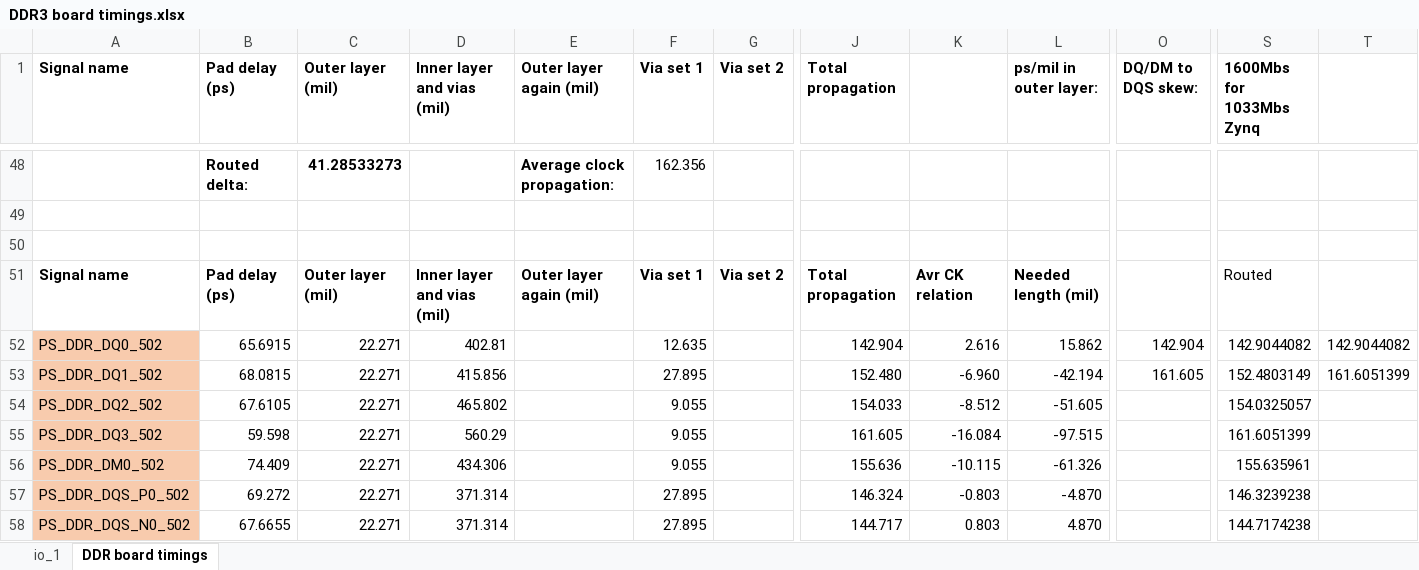
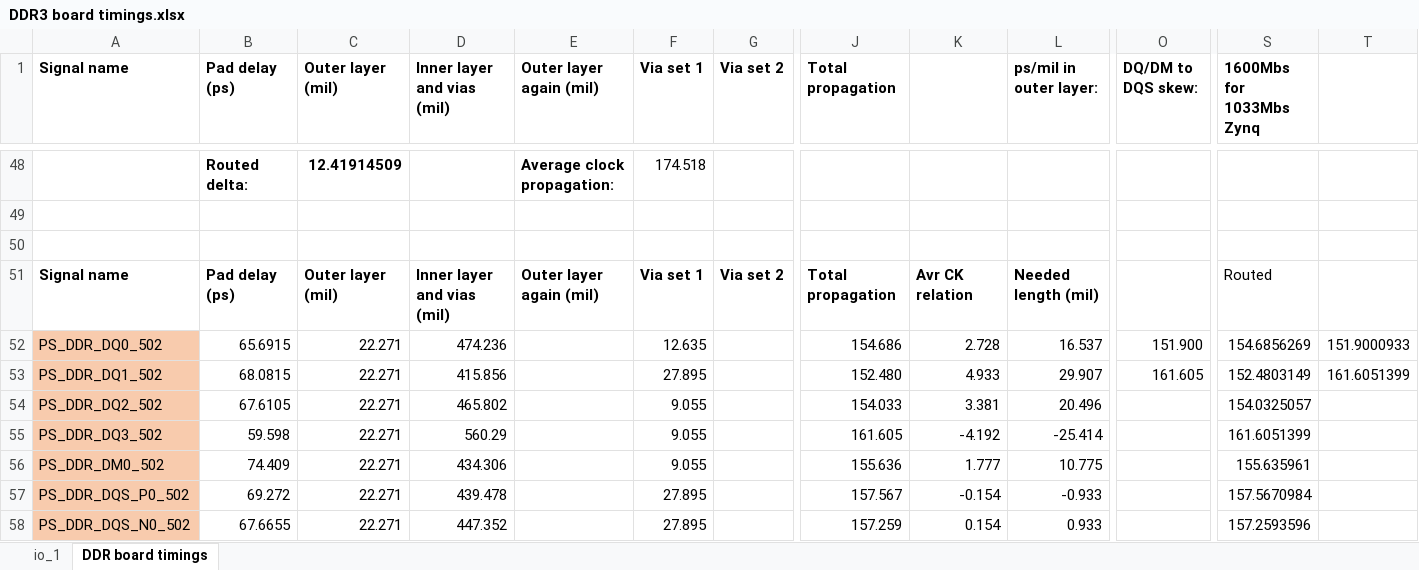
Before and after one commit to uwcms/ZYNQ-IPMC-HW, an Excel workbook: DDR3 board timings.xlsx, sheet DDR board timings, drawn as a sheet; only a part is shown, gaps mark what is left out; values as stored, in another font and other column widths than the file's, no borders; conditional formats not drawn; the diff covers the shown part only; the diff names each change by its address in the sheet, - before the commit and + after, or states it on an @@ line.

```diff
--- a/DDR3 board timings.xlsx (sheet DDR board timings)
+++ b/DDR3 board timings.xlsx (sheet DDR board timings)
-C48 (Outer layer (mil)): 41.28533273
+C48 (Outer layer (mil)): 12.41914509
-F48 (Via set 1): 162.356
+F48 (Via set 1): 174.518
-D52 (Inner layer and vias (mil)): 402.81
+D52 (Inner layer and vias (mil)): 474.236
-J52 (Total propagation): 142.904
+J52 (Total propagation): 154.686
-K52: 2.616
+K52: 2.728
-L52 (ps/mil in outer layer:): 15.862
+L52 (ps/mil in outer layer:): 16.537
-O52 (DQ/DM to DQS skew:): 142.904
+O52 (DQ/DM to DQS skew:): 151.900
-S52 (1600Mbs for 1033Mbs Zynq): 142.9044082
+S52 (1600Mbs for 1033Mbs Zynq): 154.6856269
-T52: 142.9044082
+T52: 151.9000933
-K53: -6.960
+K53: 4.933
-L53 (ps/mil in outer layer:): -42.194
+L53 (ps/mil in outer layer:): 29.907
-K54: -8.512
+K54: 3.381
-L54 (ps/mil in outer layer:): -51.605
+L54 (ps/mil in outer layer:): 20.496
-K55: -16.084
+K55: -4.192
-L55 (ps/mil in outer layer:): -97.515
+L55 (ps/mil in outer layer:): -25.414
-K56: -10.115
+K56: 1.777
-L56 (ps/mil in outer layer:): -61.326
+L56 (ps/mil in outer layer:): 10.775
-D57 (Inner layer and vias (mil)): 371.314
+D57 (Inner layer and vias (mil)): 439.478
-J57 (Total propagation): 146.324
+J57 (Total propagation): 157.567
-K57: -0.803
+K57: -0.154
-L57 (ps/mil in outer layer:): -4.870
+L57 (ps/mil in outer layer:): -0.933
-S57 (1600Mbs for 1033Mbs Zynq): 146.3239238
+S57 (1600Mbs for 1033Mbs Zynq): 157.5670984
-D58 (Inner layer and vias (mil)): 371.314
+D58 (Inner layer and vias (mil)): 447.352
-J58 (Total propagation): 144.717
+J58 (Total propagation): 157.259
-K58: 0.803
+K58: 0.154
-L58 (ps/mil in outer layer:): 4.870
+L58 (ps/mil in outer layer:): 0.933
-S58 (1600Mbs for 1033Mbs Zynq): 144.7174238
+S58 (1600Mbs for 1033Mbs Zynq): 157.2593596
```
Also changed, not shown: 102 edited cells elsewhere in this sheet, 1 other file.
